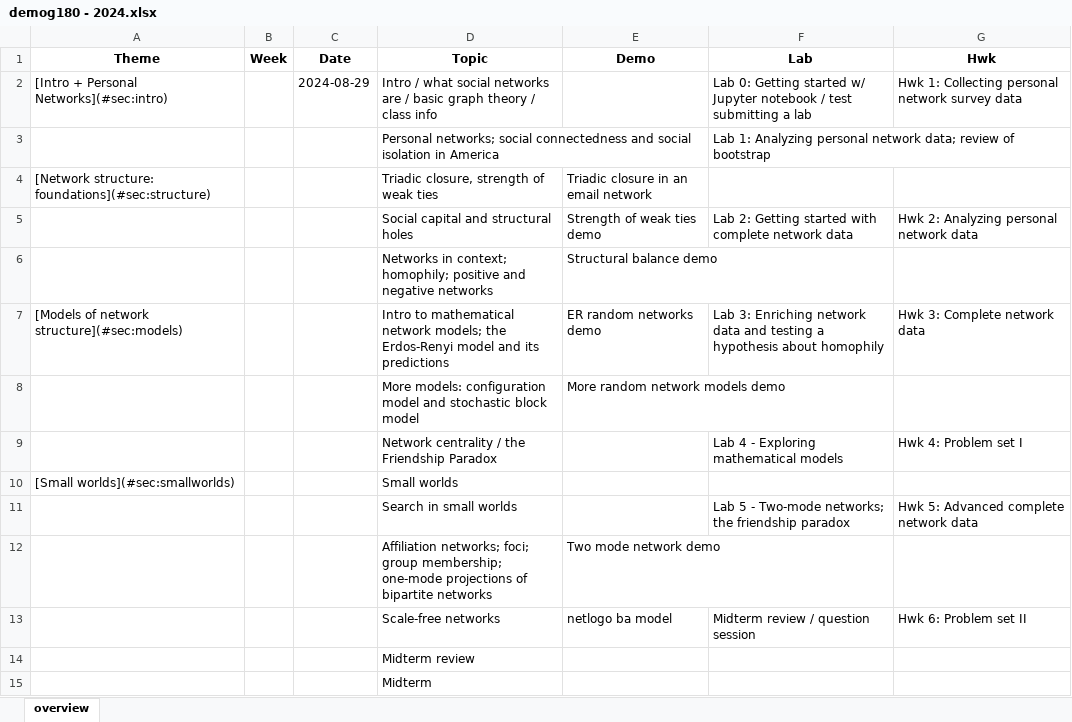
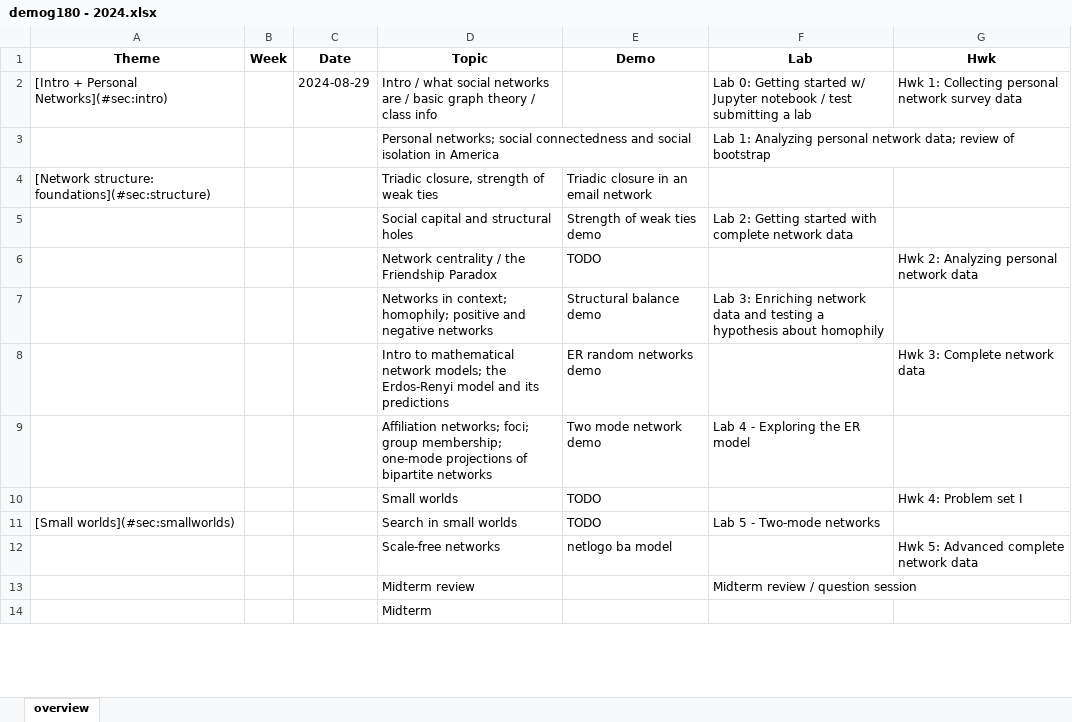
Before and after one commit to dfeehan/demog180-fa2024, an Excel workbook: syllabus/demog180 - 2024.xlsx, sheet overview, drawn as a sheet; only a part is shown; values as stored, in another font and other column widths than the file's, no borders; removed rows and columns are numbered as before the commit, all else as after; the diff covers the shown part only; the diff names each change by its address in the sheet, - before the commit and + after, or states it on an @@ line.

```diff
--- a/syllabus/demog180 - 2024.xlsx (sheet overview)
+++ b/syllabus/demog180 - 2024.xlsx (sheet overview)
-G5 (Hwk): Hwk 2: Analyzing personal network data
+G5 (Hwk): (empty)
+row 6:  |  |  | Network centrality / the Friendship Paradox | TODO |  | Hwk 2: Analyzing personal network data
-F7 (Lab): (empty)
+F7 (Lab): Lab 3: Enriching network data and testing a hypothesis about homophily
-A8 (Theme): [Models of network structure](#sec:models)
+A8 (Theme): (empty)
-F8 (Lab): Lab 3: Enriching network data and testing a hypothesis about homophily
+F8 (Lab): (empty)
-row 8:  |  |  | More models: configuration model and stochastic block model | More random network models demo
-row 9:  |  |  | Network centrality / the Friendship Paradox |  | Lab 4 - Exploring mathematical models | Hwk 4: Problem set I
-row 10: [Small worlds](#sec:smallworlds) |  |  | Small worlds
-row 11:  |  |  | Search in small worlds |  | Lab 5 - Two-mode networks; the friendship paradox | Hwk 5: Advanced complete network data
-F9 (Lab): (empty)
+F9 (Lab): Lab 4 - Exploring the ER model
+row 10:  |  |  | Small worlds | TODO |  | Hwk 4: Problem set I
+row 11: [Small worlds](#sec:smallworlds) |  |  | Search in small worlds | TODO | Lab 5 - Two-mode networks
-F12 (Lab): Midterm review / question session
+F12 (Lab): (empty)
-G12 (Hwk): Hwk 6: Problem set II
+G12 (Hwk): Hwk 5: Advanced complete network data
-F13 (Lab): (empty)
+F13 (Lab): Midterm review / question session
```
Also changed, not shown: 2 added rows, 1 removed row and 10 edited cells elsewhere in this sheet, 3 other files.
